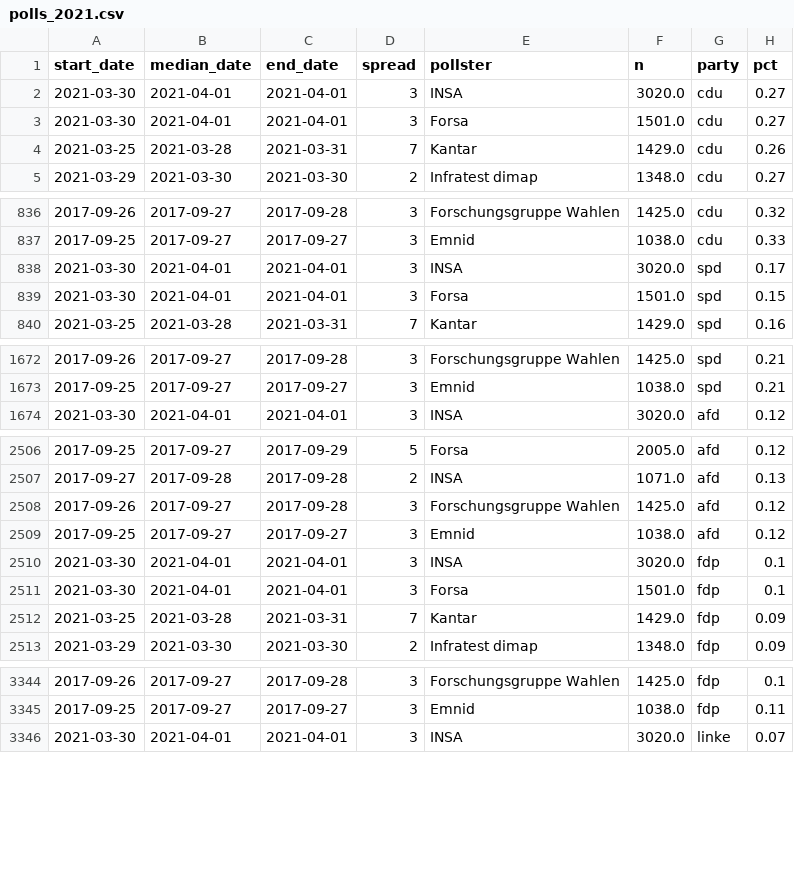
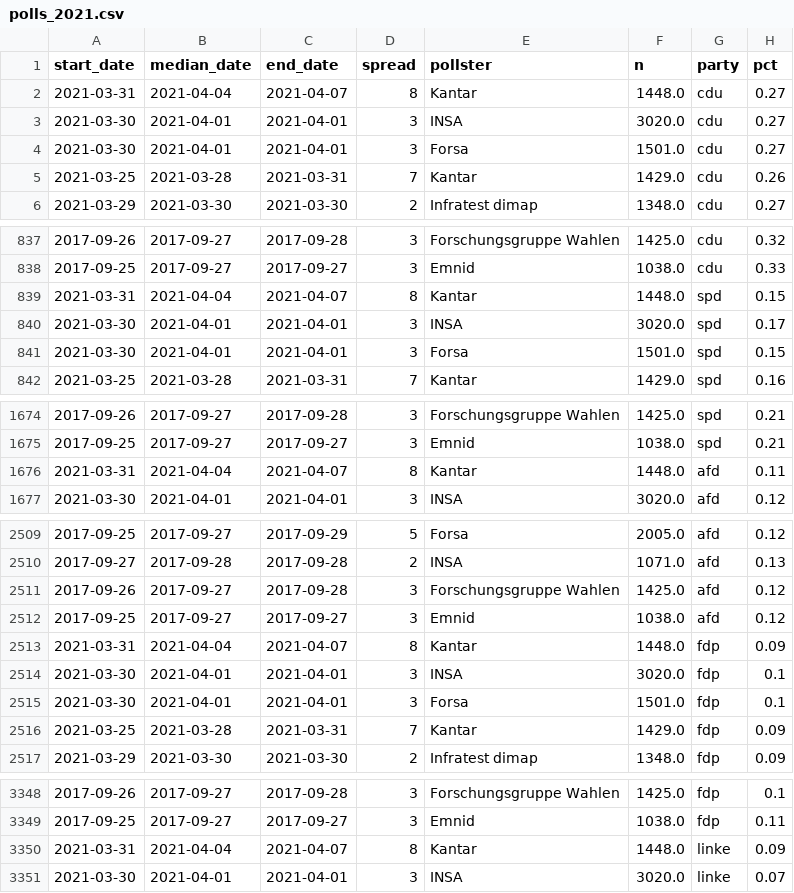
Before and after one commit to thisismactan/Germany-2021, a CSV file: data/polls_2021.csv, drawn as a sheet; only a part is shown, gaps mark what is left out; the diff covers the shown part only; the diff names each change by its address in the sheet, - before the commit and + after, or states it on an @@ line.

```diff
--- a/data/polls_2021.csv
+++ b/data/polls_2021.csv
+row 2: 2021-03-31 | 2021-04-04 | 2021-04-07 | 8 | Kantar | 1448.0 | cdu | 0.27
+row 839: 2021-03-31 | 2021-04-04 | 2021-04-07 | 8 | Kantar | 1448.0 | spd | 0.15
+row 1676: 2021-03-31 | 2021-04-04 | 2021-04-07 | 8 | Kantar | 1448.0 | afd | 0.11
+row 2513: 2021-03-31 | 2021-04-04 | 2021-04-07 | 8 | Kantar | 1448.0 | fdp | 0.09
+row 3350: 2021-03-31 | 2021-04-04 | 2021-04-07 | 8 | Kantar | 1448.0 | linke | 0.09
```
Also changed, not shown: 2 added rows elsewhere in this file, output/natl_sims.csv, output/seat_summary_stats_timeline.csv, 1 other file.
